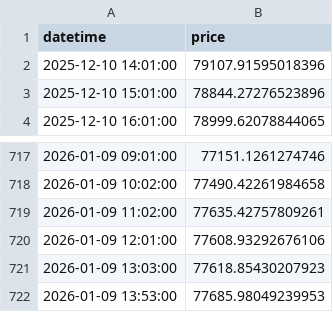
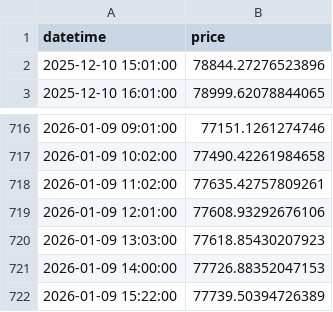
Before and after one commit to martou12/project-python-git-linux-, a CSV file: data/bitcoin_eur_30d.csv, drawn as a sheet; only a part is shown, gaps mark what is left out.

```diff
--- a/data/bitcoin_eur_30d.csv
+++ b/data/bitcoin_eur_30d.csv
@@ -1,3 +1,2 @@
 datetime,price
-2025-12-10 14:01:00,79107.91595018396
 2025-12-10 15:01:00,78844.27276523896
@@ -721,2 +720,3 @@ datetime,price
 2026-01-09 13:03:00,77618.85430207923
-2026-01-09 13:53:00,77685.98049239953
+2026-01-09 14:00:00,77726.88352047153
+2026-01-09 15:22:00,77739.50394726389
```
Also changed, not shown: 6 other files.
